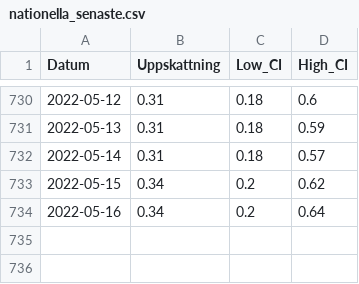
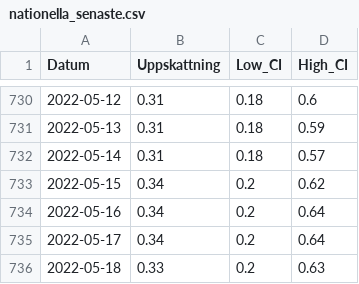
Before and after one commit to csss-resultat/openData, a CSV file: datasets/nationella_senaste.csv, drawn as a sheet; only a part is shown, gaps mark what is left out; the diff names each change by its address in the sheet, - before the commit and + after, or states it on an @@ line.

```diff
--- a/datasets/nationella_senaste.csv
+++ b/datasets/nationella_senaste.csv
+row 735: 2022-05-17 | 0.34 | 0.2 | 0.64
+row 736: 2022-05-18 | 0.33 | 0.2 | 0.63
```
Also changed, not shown: datasets/lan_senaste.csv.
